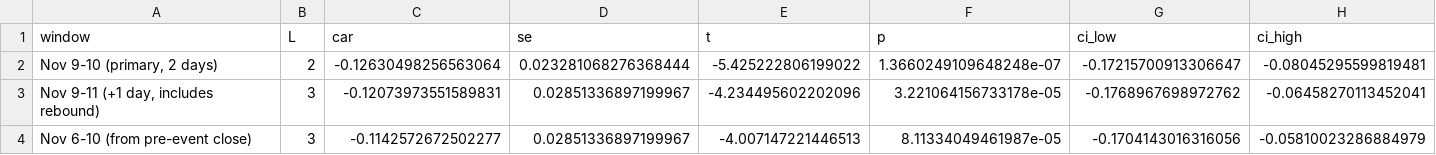
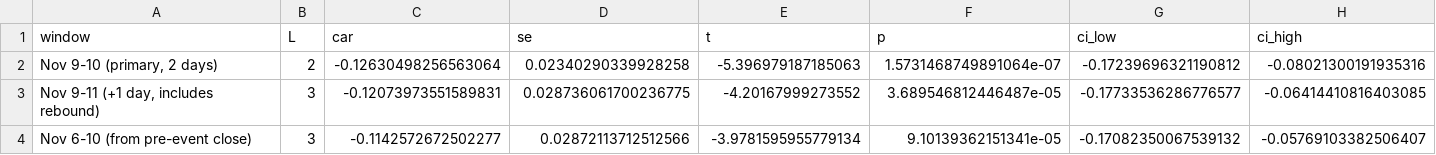
Before and after one commit to aymenalkafaji/aymenalkafaji.github.io, a CSV file: projects/nvidia-scandal/data/sensitivity_windows.csv, drawn as a sheet.

```diff
--- a/projects/nvidia-scandal/data/sensitivity_windows.csv
+++ b/projects/nvidia-scandal/data/sensitivity_windows.csv
@@ -1,4 +1,4 @@
 window,L,car,se,t,p,ci_low,ci_high
-"Nov 9-10 (primary, 2 days)",2,-0.12630498256563064,0.023281068276368444,-5.425222806199022,1.3660249109648248e-07,-0.17215700913306647,-0.08045295599819481
-"Nov 9-11 (+1 day, includes rebound)",3,-0.12073973551589831,0.02851336897199967,-4.234495602202096,3.221064156733178e-05,-0.1768967698972762,-0.06458270113452041
-Nov 6-10 (from pre-event close),3,-0.1142572672502277,0.02851336897199967,-4.007147221446513,8.11334049461987e-05,-0.1704143016316056,-0.05810023286884979
+"Nov 9-10 (primary, 2 days)",2,-0.12630498256563064,0.02340290339928258,-5.396979187185063,1.5731468749891064e-07,-0.17239696321190812,-0.08021300191935316
+"Nov 9-11 (+1 day, includes rebound)",3,-0.12073973551589831,0.028736061700236775,-4.20167999273552,3.689546812446487e-05,-0.17733536286776577,-0.06414410816403085
+Nov 6-10 (from pre-event close),3,-0.1142572672502277,0.02872113712512566,-3.9781595955779134,9.10139362151341e-05,-0.17082350067539132,-0.05769103382506407
```
Also changed, not shown: projects/nvidia-scandal/data/robustness_benchmarks.csv, projects/nvidia-scandal/data/summary.csv, 4 other files.
